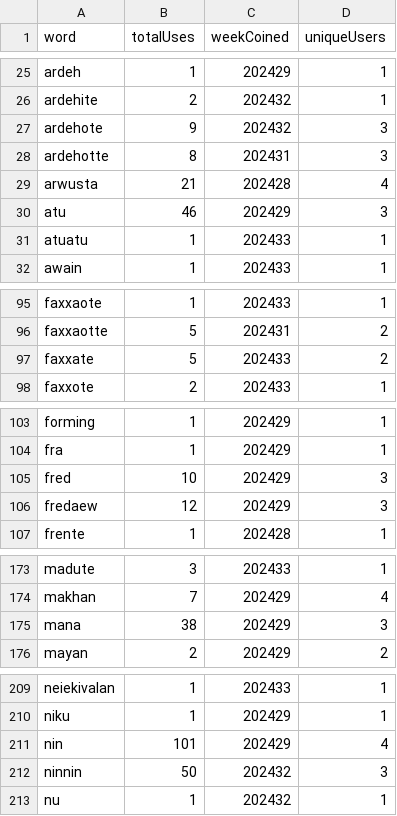
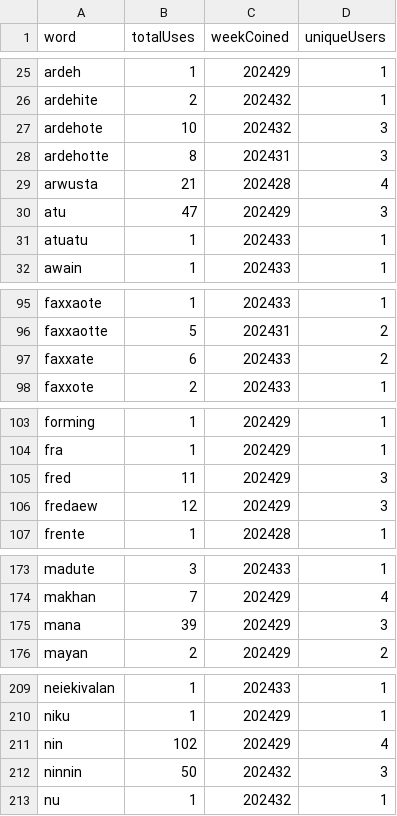
Before and after one commit to conlangclub/pidgin-island-quest-data, a CSV file: word_stats.csv, drawn as a sheet; only a part is shown, gaps mark what is left out; the diff covers the shown part only.

```diff
--- a/word_stats.csv
+++ b/word_stats.csv
@@ -26,6 +26,6 @@ ardeh,1,202429,1
 ardehite,2,202432,1
-ardehote,9,202432,3
+ardehote,10,202432,3
 ardehotte,8,202431,3
 arwusta,21,202428,4
-atu,46,202429,3
+atu,47,202429,3
 atuatu,1,202433,1
@@ -96,3 +96,3 @@ faxxaote,1,202433,1
 faxxaotte,5,202431,2
-faxxate,5,202433,2
+faxxate,6,202433,2
 faxxote,2,202433,1
@@ -104,3 +104,3 @@ forming,1,202429,1
 fra,1,202429,1
-fred,10,202429,3
+fred,11,202429,3
 fredaew,12,202429,3
@@ -174,3 +174,3 @@ madute,3,202433,1
 makhan,7,202429,4
-mana,38,202429,3
+mana,39,202429,3
 mayan,2,202429,2
@@ -210,3 +210,3 @@ neiekivalan,1,202433,1
 niku,1,202429,1
-nin,101,202429,4
+nin,102,202429,4
 ninnin,50,202432,3
```
Also changed, not shown: 1 edited cell elsewhere in this file, WordUses_all.csv, weekly_word_stats.csv, 1 other file.
